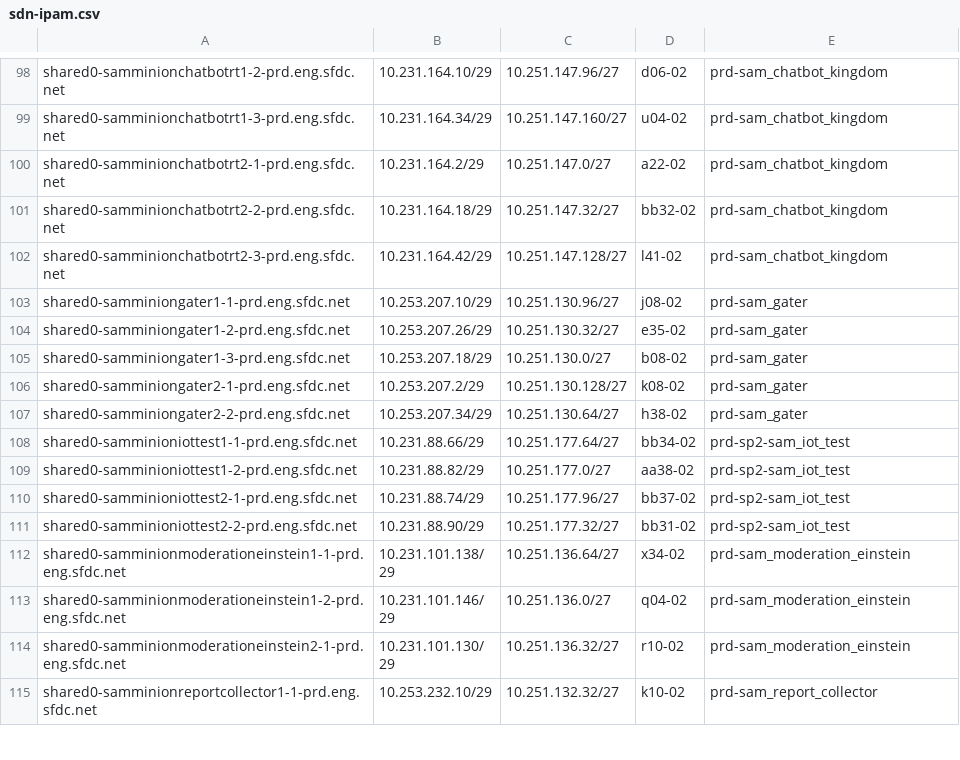
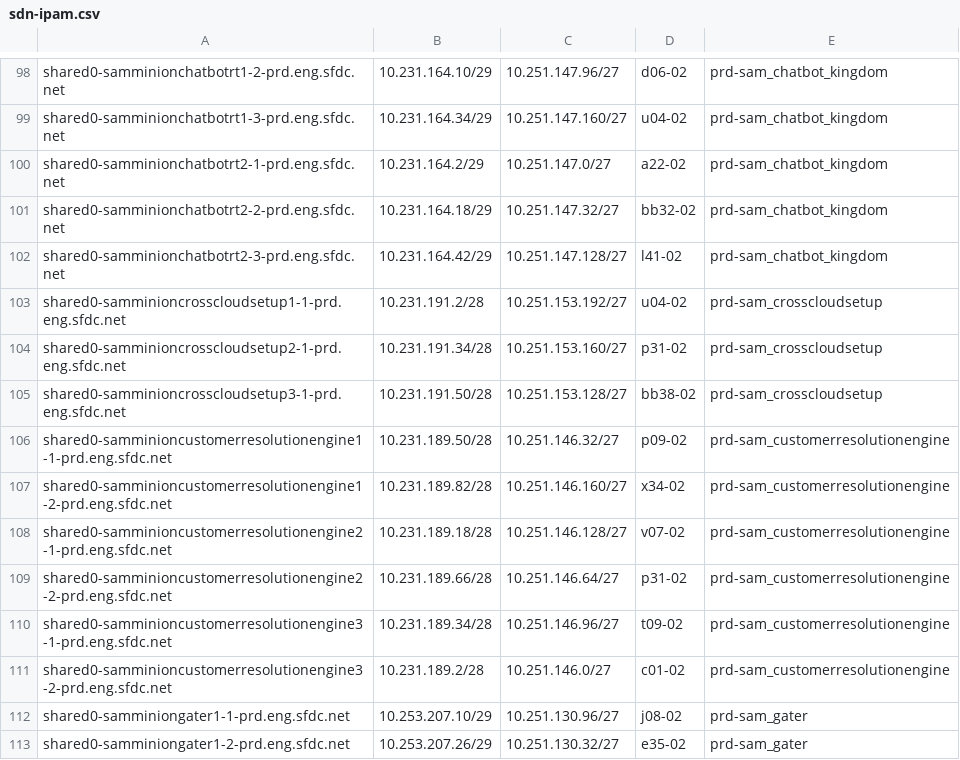
Before and after one commit to kckrithika/kaggle-challenges, a CSV file: sam-internal/sdn/prd/prd-sam/sdn-ipam.csv, drawn as a sheet; only a part is shown, gaps mark what is left out; the shorter side is filled out with more unchanged rows; the diff names each change by its address in the sheet, - before the commit and + after, or states it on an @@ line.

Commit message:
SAM - SDN IPAM Update @sam/sdn **Adding new hosts to the SDN IPAM Files**

```diff
--- a/sam-internal/sdn/prd/prd-sam/sdn-ipam.csv
+++ b/sam-internal/sdn/prd/prd-sam/sdn-ipam.csv
+row 103: shared0-samminioncrosscloudsetup1-1-prd.eng.sfdc.net | 10.231.191.2/28 | 10.251.153.192/27 | u04-02 | prd-sam_crosscloudsetup
+row 104: shared0-samminioncrosscloudsetup2-1-prd.eng.sfdc.net | 10.231.191.34/28 | 10.251.153.160/27 | p31-02 | prd-sam_crosscloudsetup
+row 105: shared0-samminioncrosscloudsetup3-1-prd.eng.sfdc.net | 10.231.191.50/28 | 10.251.153.128/27 | bb38-02 | prd-sam_crosscloudsetup
+row 106: shared0-samminioncustomerresolutionengine1-1-prd.eng.sfdc.net | 10.231.189.50/28 | 10.251.146.32/27 | p09-02 | prd-sam_customerresolutionengine
+row 107: shared0-samminioncustomerresolutionengine1-2-prd.eng.sfdc.net | 10.231.189.82/28 | 10.251.146.160/27 | x34-02 | prd-sam_customerresolutionengine
+row 108: shared0-samminioncustomerresolutionengine2-1-prd.eng.sfdc.net | 10.231.189.18/28 | 10.251.146.128/27 | v07-02 | prd-sam_customerresolutionengine
+row 109: shared0-samminioncustomerresolutionengine2-2-prd.eng.sfdc.net | 10.231.189.66/28 | 10.251.146.64/27 | p31-02 | prd-sam_customerresolutionengine
+row 110: shared0-samminioncustomerresolutionengine3-1-prd.eng.sfdc.net | 10.231.189.34/28 | 10.251.146.96/27 | t09-02 | prd-sam_customerresolutionengine
+row 111: shared0-samminioncustomerresolutionengine3-2-prd.eng.sfdc.net | 10.231.189.2/28 | 10.251.146.0/27 | c01-02 | prd-sam_customerresolutionengine
```
Also changed, not shown: 7 other files.
